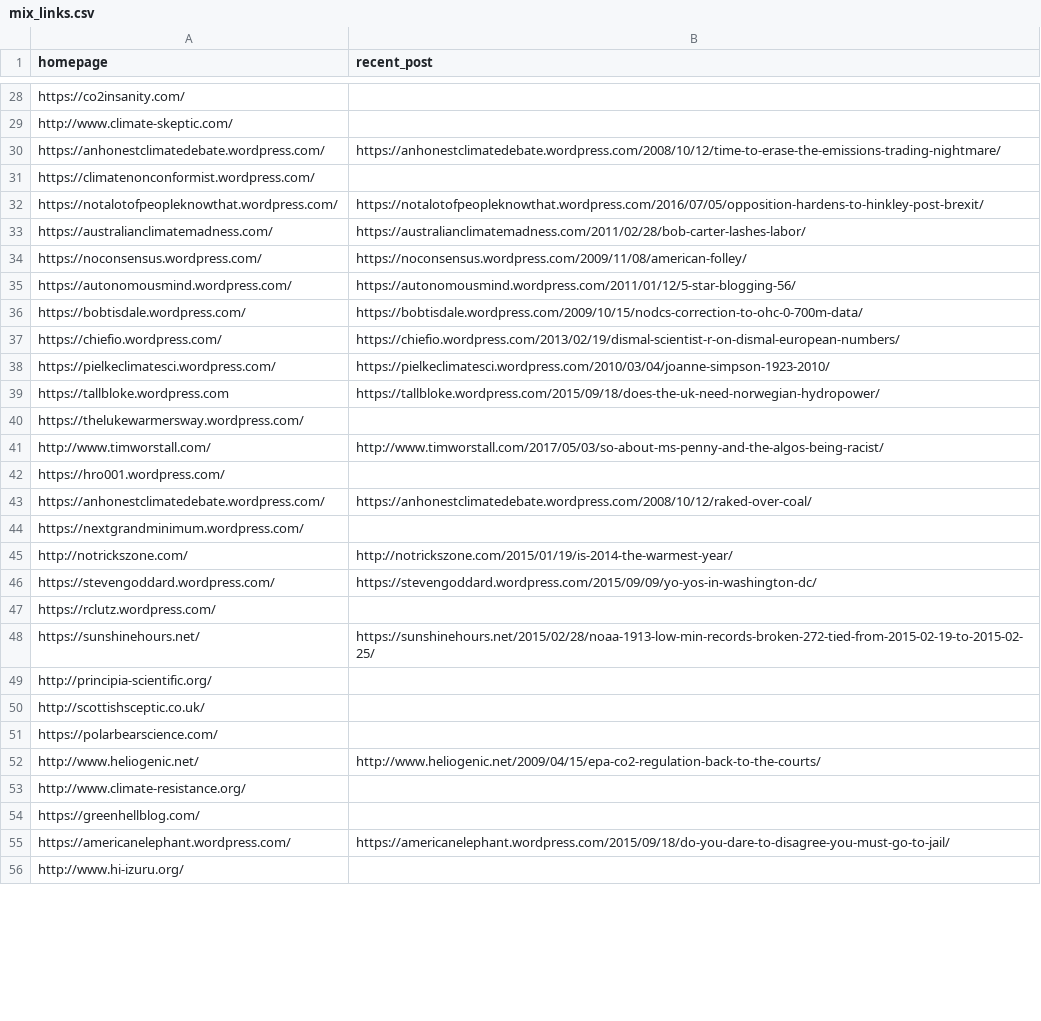
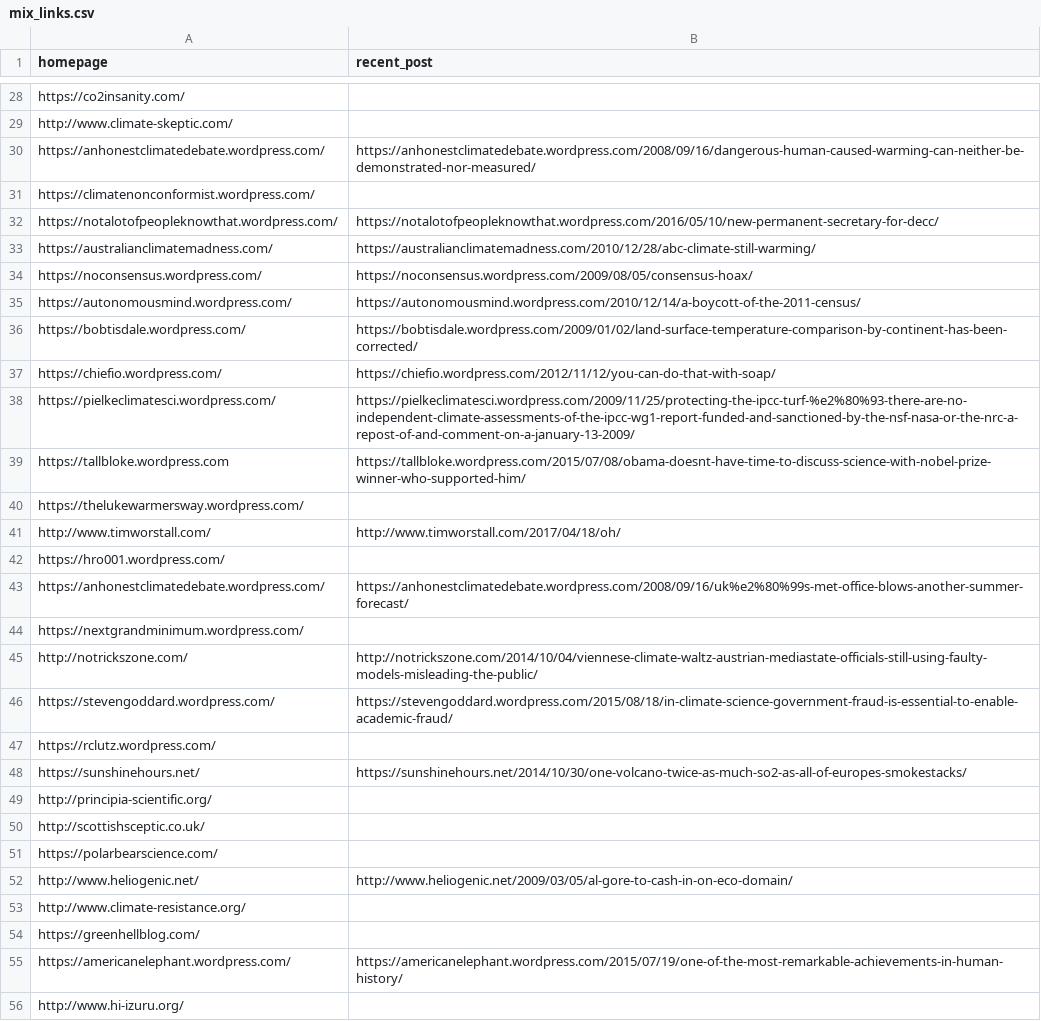
Before and after one commit to magananoronha/climate-blog-scraper, a CSV file: mix_links.csv, drawn as a sheet; only a part is shown, gaps mark what is left out; the diff covers the shown part only.

```diff
--- a/mix_links.csv
+++ b/mix_links.csv
@@ -29,21 +29,21 @@ https://co2insanity.com/,
 http://www.climate-skeptic.com/,
-https://anhonestclimatedebate.wordpress.com/,https://anhonestclimatedebate.wordpress.com/2008/10/12/time-to-erase-the-emissions-trading-nightmare/
+https://anhonestclimatedebate.wordpress.com/,https://anhonestclimatedebate.wordpress.com/2008/09/16/dangerous-human-caused-warming-can-neither-be-demonstrated-nor-measured/
 https://climatenonconformist.wordpress.com/,
-https://notalotofpeopleknowthat.wordpress.com/,https://notalotofpeopleknowthat.wordpress.com/2016/07/05/opposition-hardens-to-hinkley-post-brexit/
-https://australianclimatemadness.com/,https://australianclimatemadness.com/2011/02/28/bob-carter-lashes-labor/
-https://noconsensus.wordpress.com/,https://noconsensus.wordpress.com/2009/11/08/american-folley/
-https://autonomousmind.wordpress.com/,https://autonomousmind.wordpress.com/2011/01/12/5-star-blogging-56/
-https://bobtisdale.wordpress.com/,https://bobtisdale.wordpress.com/2009/10/15/nodcs-correction-to-ohc-0-700m-data/
-https://chiefio.wordpress.com/,https://chiefio.wordpress.com/2013/02/19/dismal-scientist-r-on-dismal-european-numbers/
-https://pielkeclimatesci.wordpress.com/,https://pielkeclimatesci.wordpress.com/2010/03/04/joanne-simpson-1923-2010/
-https://tallbloke.wordpress.com,https://tallbloke.wordpress.com/2015/09/18/does-the-uk-need-norwegian-hydropower/
+https://notalotofpeopleknowthat.wordpress.com/,https://notalotofpeopleknowthat.wordpress.com/2016/05/10/new-permanent-secretary-for-decc/
+https://australianclimatemadness.com/,https://australianclimatemadness.com/2010/12/28/abc-climate-still-warming/
+https://noconsensus.wordpress.com/,https://noconsensus.wordpress.com/2009/08/05/consensus-hoax/
+https://autonomousmind.wordpress.com/,https://autonomousmind.wordpress.com/2010/12/14/a-boycott-of-the-2011-census/
+https://bobtisdale.wordpress.com/,https://bobtisdale.wordpress.com/2009/01/02/land-surface-temperature-comparison-by-continent-has-been-corrected/
+https://chiefio.wordpress.com/,https://chiefio.wordpress.com/2012/11/12/you-can-do-that-with-soap/
+https://pielkeclimatesci.wordpress.com/,https://pielkeclimatesci.wordpress.com/2009/11/25/protecting-the-ipcc-turf-%e2%80%93-there-are-no-independent-climate-assessments-of-the-ipcc-wg1-report-funded-and-sanctioned-by-the-nsf-nasa-or-the-nrc-a-repost-of-and-comment-on-a-january-13-2009/
+https://tallbloke.wordpress.com,https://tallbloke.wordpress.com/2015/07/08/obama-doesnt-have-time-to-discuss-science-with-nobel-prize-winner-who-supported-him/
 https://thelukewarmersway.wordpress.com/,
-http://www.timworstall.com/,http://www.timworstall.com/2017/05/03/so-about-ms-penny-and-the-algos-being-racist/
+http://www.timworstall.com/,http://www.timworstall.com/2017/04/18/oh/
 https://hro001.wordpress.com/,
-https://anhonestclimatedebate.wordpress.com/,https://anhonestclimatedebate.wordpress.com/2008/10/12/raked-over-coal/
+https://anhonestclimatedebate.wordpress.com/,https://anhonestclimatedebate.wordpress.com/2008/09/16/uk%e2%80%99s-met-office-blows-another-summer-forecast/
 https://nextgrandminimum.wordpress.com/,
-http://notrickszone.com/,http://notrickszone.com/2015/01/19/is-2014-the-warmest-year/
-https://stevengoddard.wordpress.com/,https://stevengoddard.wordpress.com/2015/09/09/yo-yos-in-washington-dc/
+http://notrickszone.com/,http://notrickszone.com/2014/10/04/viennese-climate-waltz-austrian-mediastate-officials-still-using-faulty-models-misleading-the-public/
+https://stevengoddard.wordpress.com/,https://stevengoddard.wordpress.com/2015/08/18/in-climate-science-government-fraud-is-essential-to-enable-academic-fraud/
 https://rclutz.wordpress.com/,
-https://sunshinehours.net/,https://sunshinehours.net/2015/02/28/noaa-1913-low-min-records-broken-272-tied-from-2015-02-19-to-2015-02-25/
+https://sunshinehours.net/,https://sunshinehours.net/2014/10/30/one-volcano-twice-as-much-so2-as-all-of-europes-smokestacks/
 http://principia-scientific.org/,
@@ -51,6 +51,6 @@ http://scottishsceptic.co.uk/,
 https://polarbearscience.com/,
-http://www.heliogenic.net/,http://www.heliogenic.net/2009/04/15/epa-co2-regulation-back-to-the-courts/
+http://www.heliogenic.net/,http://www.heliogenic.net/2009/03/05/al-gore-to-cash-in-on-eco-domain/
 http://www.climate-resistance.org/,
 https://greenhellblog.com/,
-https://americanelephant.wordpress.com/,https://americanelephant.wordpress.com/2015/09/18/do-you-dare-to-disagree-you-must-go-to-jail/
+https://americanelephant.wordpress.com/,https://americanelephant.wordpress.com/2015/07/19/one-of-the-most-remarkable-achievements-in-human-history/
 http://www.hi-izuru.org/,
```
Also changed, not shown: 43 edited cells elsewhere in this file.
